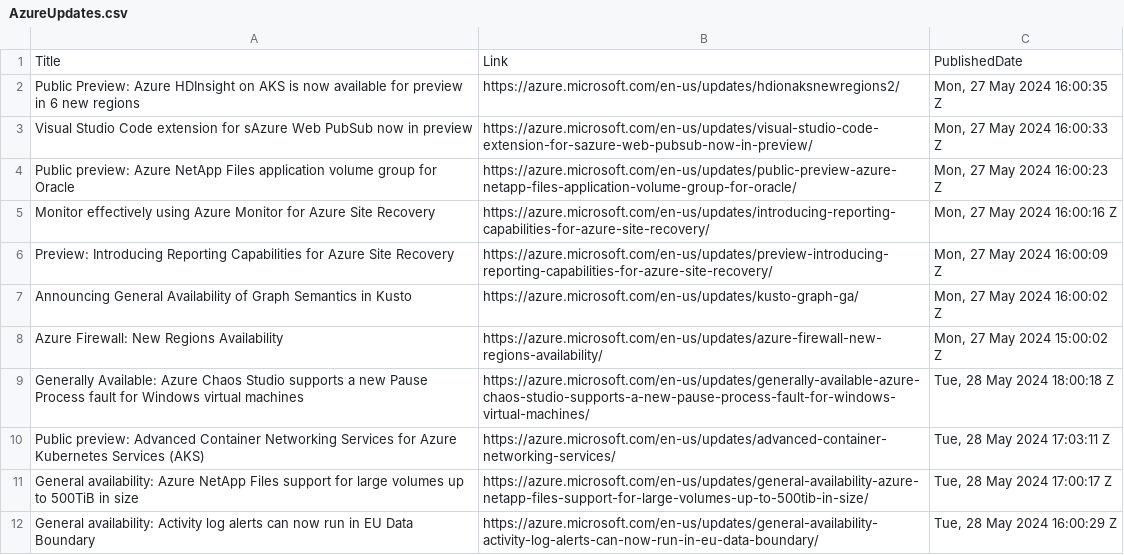
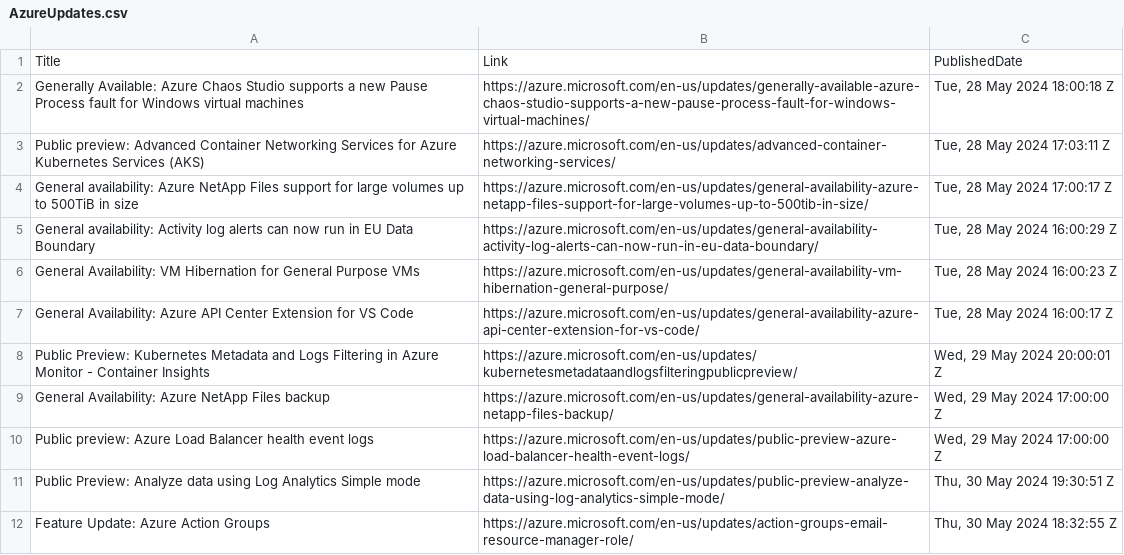
Before and after one commit to wilfriedwoivre/feedly, a CSV file: items/AzureUpdates.csv, drawn as a sheet; only a part is shown; the shorter side is filled out with more unchanged rows.

Commit message:
Read RSS items

```diff
--- a/items/AzureUpdates.csv
+++ b/items/AzureUpdates.csv
@@ -1,9 +1,2 @@
 Title,Link,PublishedDate
-Public Preview: Azure HDInsight on AKS is now available for preview in 6 new regions,https://azure.microsoft.com/en-us/updates/hdionaksnewregions2/,"Mon, 27 May 2024 16:00:35 Z"
-Visual Studio Code extension for sAzure Web PubSub now in preview,https://azure.microsoft.com/en-us/updates/visual-studio-code-extension-for-sazure-web-pubsub-now-in-preview/,"Mon, 27 May 2024 16:00:33 Z"
-Public preview: Azure NetApp Files application volume group for Oracle,https://azure.microsoft.com/en-us/updates/public-preview-azure-netapp-files-application-volume-group-for-oracle/,"Mon, 27 May 2024 16:00:23 Z"
-Monitor effectively using Azure Monitor for Azure Site Recovery,https://azure.microsoft.com/en-us/updates/introducing-reporting-capabilities-for-azure-site-recovery/,"Mon, 27 May 2024 16:00:16 Z"
-Preview: Introducing Reporting Capabilities for Azure Site Recovery,https://azure.microsoft.com/en-us/updates/preview-introducing-reporting-capabilities-for-azure-site-recovery/,"Mon, 27 May 2024 16:00:09 Z"
-Announcing General Availability of Graph Semantics in Kusto,https://azure.microsoft.com/en-us/updates/kusto-graph-ga/,"Mon, 27 May 2024 16:00:02 Z"
-Azure Firewall: New Regions Availability,https://azure.microsoft.com/en-us/updates/azure-firewall-new-regions-availability/,"Mon, 27 May 2024 15:00:02 Z"
 Generally Available: Azure Chaos Studio supports a new Pause Process fault for Windows virtual machines,https://azure.microsoft.com/en-us/updates/generally-available-azure-chaos-studio-supports-a-new-pause-process-fault-for-windows-virtual-machines/,"Tue, 28 May 2024 18:00:18 Z"
```
